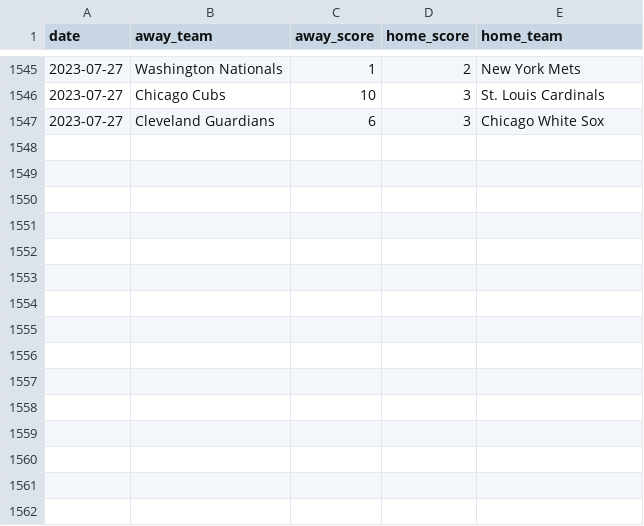
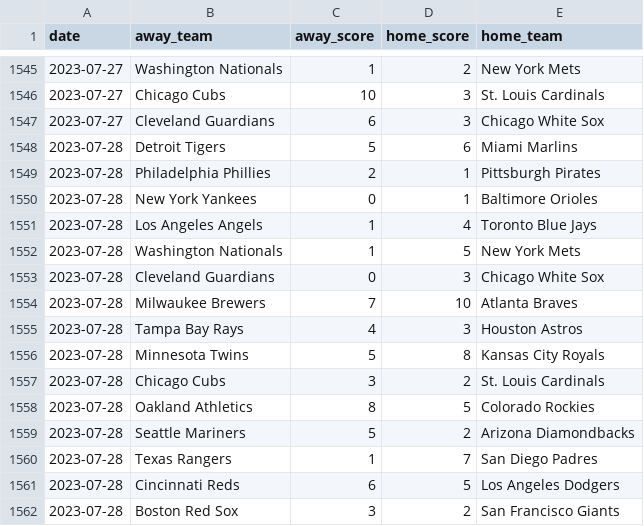
Before and after one commit to chadallison/mlb_firsts, a CSV file: end_games.csv, drawn as a sheet; only a part is shown, gaps mark what is left out.

```diff
--- a/end_games.csv
+++ b/end_games.csv
@@ -1547 +1547,16 @@ date,away_team,away_score,home_score,home_team
 2023-07-27,Cleveland Guardians,6,3,Chicago White Sox
+2023-07-28,Detroit Tigers,5,6,Miami Marlins
+2023-07-28,Philadelphia Phillies,2,1,Pittsburgh Pirates
+2023-07-28,New York Yankees,0,1,Baltimore Orioles
+2023-07-28,Los Angeles Angels,1,4,Toronto Blue Jays
+2023-07-28,Washington Nationals,1,5,New York Mets
+2023-07-28,Cleveland Guardians,0,3,Chicago White Sox
+2023-07-28,Milwaukee Brewers,7,10,Atlanta Braves
+2023-07-28,Tampa Bay Rays,4,3,Houston Astros
+2023-07-28,Minnesota Twins,5,8,Kansas City Royals
+2023-07-28,Chicago Cubs,3,2,St. Louis Cardinals
+2023-07-28,Oakland Athletics,8,5,Colorado Rockies
+2023-07-28,Seattle Mariners,5,2,Arizona Diamondbacks
+2023-07-28,Texas Rangers,1,7,San Diego Padres
+2023-07-28,Cincinnati Reds,6,5,Los Angeles Dodgers
+2023-07-28,Boston Red Sox,3,2,San Francisco Giants
```
Also changed, not shown: 2 other files.
